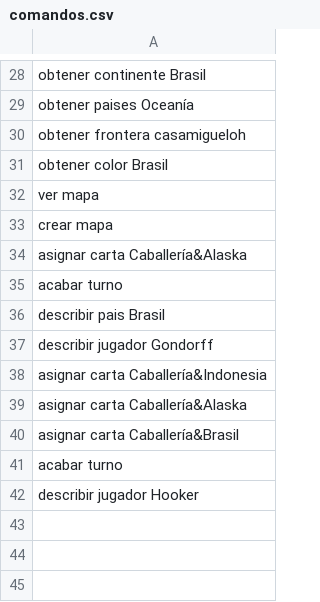
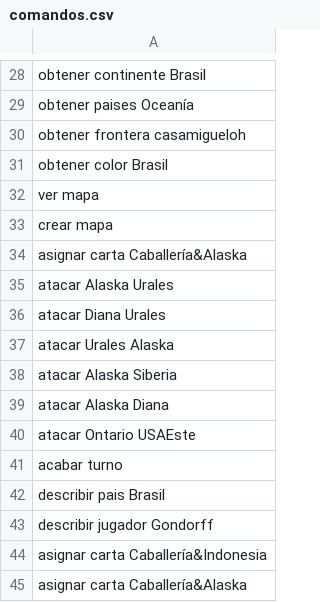
Before and after one commit to miguel-mendez-martinez/Risk2020, a CSV file: comandos.csv, drawn as a sheet; only a part is shown, gaps mark what is left out; the shorter side is filled out with more unchanged rows.

Commit message:
comprobaciones atacar

```diff
--- a/comandos.csv
+++ b/comandos.csv
@@ -34,2 +34,8 @@ crear mapa
 asignar carta Caballería&Alaska
+atacar Alaska Urales
+atacar Diana Urales
+atacar Urales Alaska
+atacar Alaska Siberia
+atacar Alaska Diana
+atacar Ontario USAEste
 acabar turno
```
Also changed, not shown: 2 other files.
